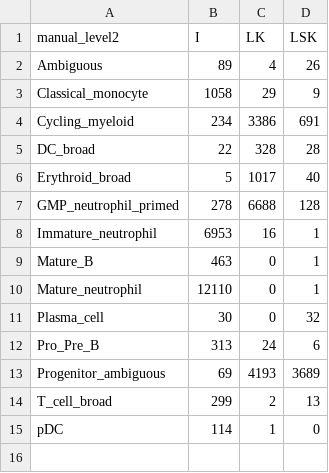
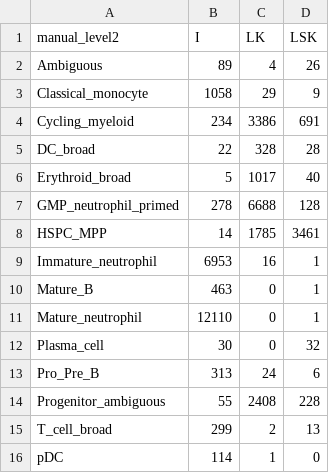
Before and after one commit to edumenotti/m6A_sc, a CSV file: results/13_final_figures/composition_level2_by_gate.csv, drawn as a sheet.

```diff
--- a/results/13_final_figures/composition_level2_by_gate.csv
+++ b/results/13_final_figures/composition_level2_by_gate.csv
@@ -7,2 +7,3 @@ Erythroid_broad,5,1017,40
 GMP_neutrophil_primed,278,6688,128
+HSPC_MPP,14,1785,3461
 Immature_neutrophil,6953,16,1
@@ -12,3 +13,3 @@ Plasma_cell,30,0,32
 Pro_Pre_B,313,24,6
-Progenitor_ambiguous,69,4193,3689
+Progenitor_ambiguous,55,2408,228
 T_cell_broad,299,2,13
```
Also changed, not shown: pipeline/config/manual_annotation_full_map_leiden_r1.0.tsv, results/11_annotation_r1.0/manual_annotation_full_map_leiden_r1.0.tsv, 6 other files.
